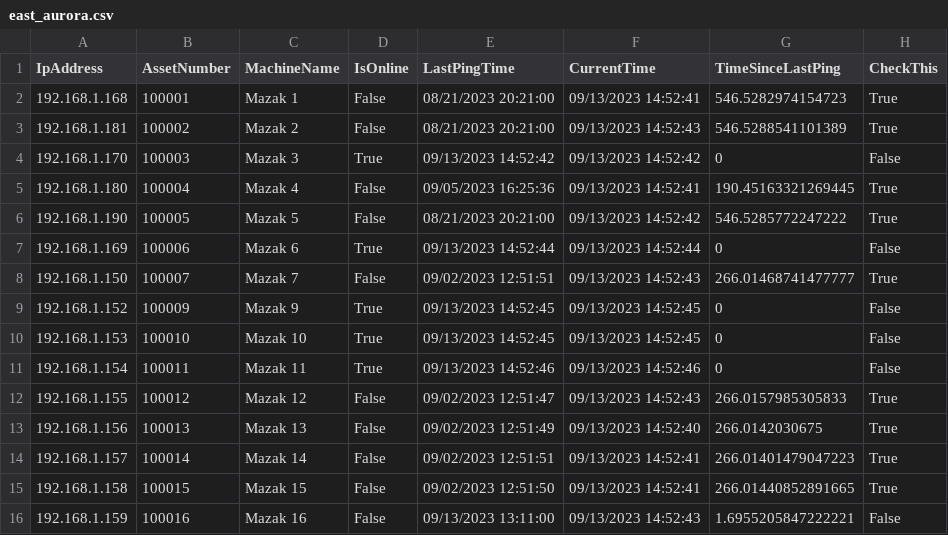
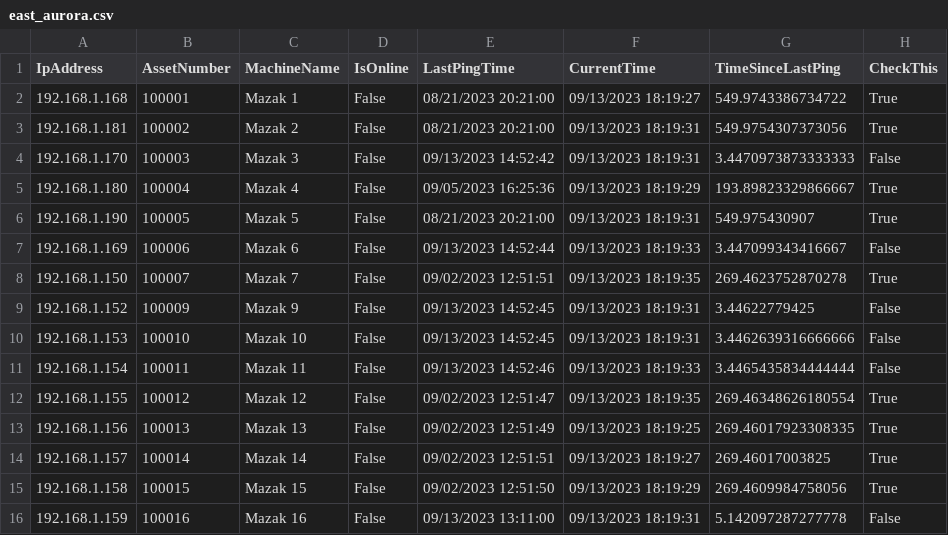
Before and after one commit to Fejiberglibstein/ip-dashboard, a CSV file: site_csvs/east_aurora.csv, drawn as a sheet; only a part is shown; the diff covers the shown part only.

```diff
--- a/site_csvs/east_aurora.csv
+++ b/site_csvs/east_aurora.csv
@@ -1,16 +1,16 @@
 IpAddress,AssetNumber,MachineName,IsOnline,LastPingTime,CurrentTime,TimeSinceLastPing,CheckThis
-192.168.1.168,100001,Mazak 1,False,08/21/2023 20:21:00,09/13/2023 14:52:41,546.5282974154723,True
-192.168.1.181,100002,Mazak 2,False,08/21/2023 20:21:00,09/13/2023 14:52:43,546.5288541101389,True
-192.168.1.170,100003,Mazak 3,True,09/13/2023 14:52:42,09/13/2023 14:52:42,0,False
-192.168.1.180,100004,Mazak 4,False,09/05/2023 16:25:36,09/13/2023 14:52:41,190.45163321269445,True
-192.168.1.190,100005,Mazak 5,False,08/21/2023 20:21:00,09/13/2023 14:52:42,546.5285772247222,True
-192.168.1.169,100006,Mazak 6,True,09/13/2023 14:52:44,09/13/2023 14:52:44,0,False
-192.168.1.150,100007,Mazak 7,False,09/02/2023 12:51:51,09/13/2023 14:52:43,266.01468741477777,True
-192.168.1.152,100009,Mazak 9,True,09/13/2023 14:52:45,09/13/2023 14:52:45,0,False
-192.168.1.153,100010,Mazak 10,True,09/13/2023 14:52:45,09/13/2023 14:52:45,0,False
-192.168.1.154,100011,Mazak 11,True,09/13/2023 14:52:46,09/13/2023 14:52:46,0,False
-192.168.1.155,100012,Mazak 12,False,09/02/2023 12:51:47,09/13/2023 14:52:43,266.0157985305833,True
-192.168.1.156,100013,Mazak 13,False,09/02/2023 12:51:49,09/13/2023 14:52:40,266.0142030675,True
-192.168.1.157,100014,Mazak 14,False,09/02/2023 12:51:51,09/13/2023 14:52:41,266.01401479047223,True
-192.168.1.158,100015,Mazak 15,False,09/02/2023 12:51:50,09/13/2023 14:52:41,266.01440852891665,True
-192.168.1.159,100016,Mazak 16,False,09/13/2023 13:11:00,09/13/2023 14:52:43,1.6955205847222221,False
+192.168.1.168,100001,Mazak 1,False,08/21/2023 20:21:00,09/13/2023 18:19:27,549.9743386734722,True
+192.168.1.181,100002,Mazak 2,False,08/21/2023 20:21:00,09/13/2023 18:19:31,549.9754307373056,True
+192.168.1.170,100003,Mazak 3,False,09/13/2023 14:52:42,09/13/2023 18:19:31,3.4470973873333333,False
+192.168.1.180,100004,Mazak 4,False,09/05/2023 16:25:36,09/13/2023 18:19:29,193.89823329866667,True
+192.168.1.190,100005,Mazak 5,False,08/21/2023 20:21:00,09/13/2023 18:19:31,549.975430907,True
+192.168.1.169,100006,Mazak 6,False,09/13/2023 14:52:44,09/13/2023 18:19:33,3.447099343416667,False
+192.168.1.150,100007,Mazak 7,False,09/02/2023 12:51:51,09/13/2023 18:19:35,269.4623752870278,True
+192.168.1.152,100009,Mazak 9,False,09/13/2023 14:52:45,09/13/2023 18:19:31,3.44622779425,False
+192.168.1.153,100010,Mazak 10,False,09/13/2023 14:52:45,09/13/2023 18:19:31,3.4462639316666666,False
+192.168.1.154,100011,Mazak 11,False,09/13/2023 14:52:46,09/13/2023 18:19:33,3.4465435834444444,False
+192.168.1.155,100012,Mazak 12,False,09/02/2023 12:51:47,09/13/2023 18:19:35,269.46348626180554,True
+192.168.1.156,100013,Mazak 13,False,09/02/2023 12:51:49,09/13/2023 18:19:25,269.46017923308335,True
+192.168.1.157,100014,Mazak 14,False,09/02/2023 12:51:51,09/13/2023 18:19:27,269.46017003825,True
+192.168.1.158,100015,Mazak 15,False,09/02/2023 12:51:50,09/13/2023 18:19:29,269.4609984758056,True
+192.168.1.159,100016,Mazak 16,False,09/13/2023 13:11:00,09/13/2023 18:19:31,5.142097287277778,False
```
Also changed, not shown: 146 edited cells elsewhere in this file, 15 other files.
